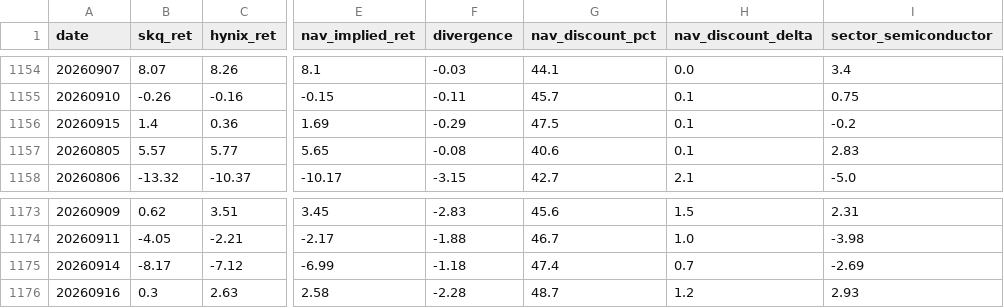
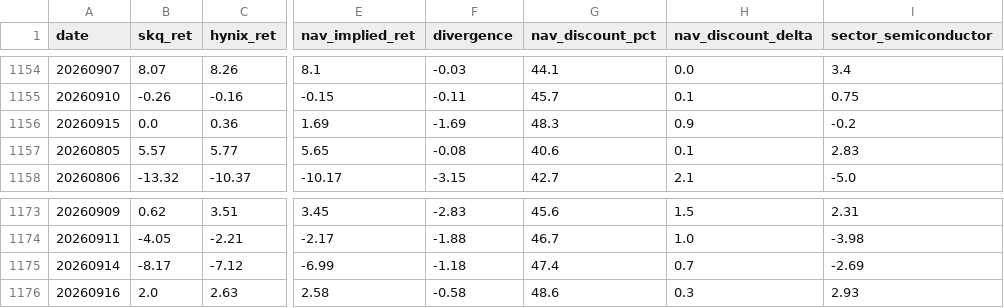
Before and after one commit to drhustler83-max/sk-square, a CSV file: daily-price-explainer/data/factor_log.csv, drawn as a sheet; only a part is shown, gaps mark what is left out; the diff names each change by its address in the sheet, - before the commit and + after, or states it on an @@ line.

```diff
--- a/daily-price-explainer/data/factor_log.csv
+++ b/daily-price-explainer/data/factor_log.csv
-B1156 (skq_ret): 1.4
+B1156 (skq_ret): 0.0
-F1156 (divergence): -0.29
+F1156 (divergence): -1.69
-G1156 (nav_discount_pct): 47.5
+G1156 (nav_discount_pct): 48.3
-H1156 (nav_discount_delta): 0.1
+H1156 (nav_discount_delta): 0.9
-B1176 (skq_ret): 0.3
+B1176 (skq_ret): 2.0
-F1176 (divergence): -2.28
+F1176 (divergence): -0.58
-G1176 (nav_discount_pct): 48.7
+G1176 (nav_discount_pct): 48.6
-H1176 (nav_discount_delta): 1.2
+H1176 (nav_discount_delta): 0.3
```
Also changed, not shown: daily-price-explainer/data/nav_daily.csv, 5 other files.
